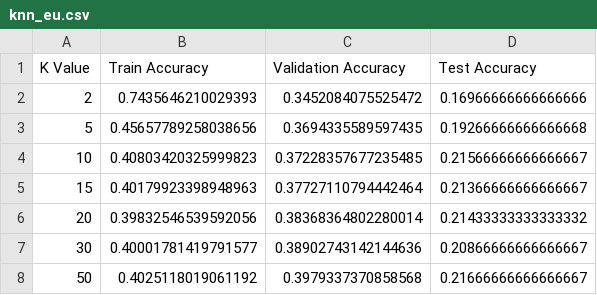
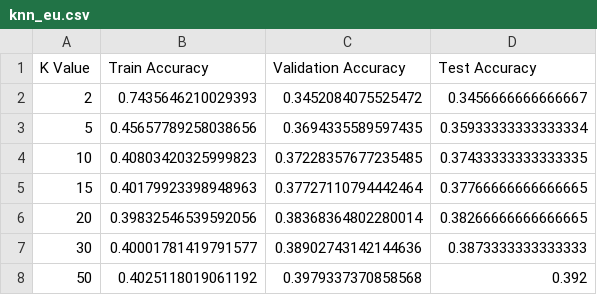
Before and after one commit to tramla123/Exploring-Intel-Image-Classification, a CSV file: results/knn_eu.csv, drawn as a sheet.

Commit message:
fix bug for nc and knn - add default result for nn

```diff
--- a/results/knn_eu.csv
+++ b/results/knn_eu.csv
@@ -1,8 +1,8 @@
 K Value,Train Accuracy,Validation Accuracy,Test Accuracy
-2,0.7435646210029393,0.3452084075525472,0.16966666666666666
-5,0.45657789258038656,0.3694335589597435,0.19266666666666668
-10,0.40803420325999823,0.37228357677235485,0.21566666666666667
-15,0.40179923398948963,0.37727110794442464,0.21366666666666667
-20,0.39832546539592056,0.38368364802280014,0.21433333333333332
-30,0.40001781419791577,0.38902743142144636,0.20866666666666667
-50,0.4025118019061192,0.3979337370858568,0.21666666666666667
+2,0.7435646210029393,0.3452084075525472,0.3456666666666667
+5,0.45657789258038656,0.3694335589597435,0.35933333333333334
+10,0.40803420325999823,0.37228357677235485,0.37433333333333335
+15,0.40179923398948963,0.37727110794442464,0.37766666666666665
+20,0.39832546539592056,0.38368364802280014,0.38266666666666665
+30,0.40001781419791577,0.38902743142144636,0.3873333333333333
+50,0.4025118019061192,0.3979337370858568,0.392
```
Also changed, not shown: 2 other files.
